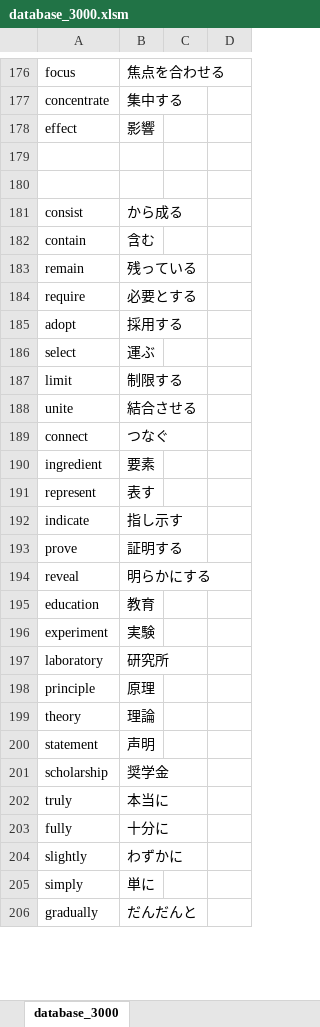
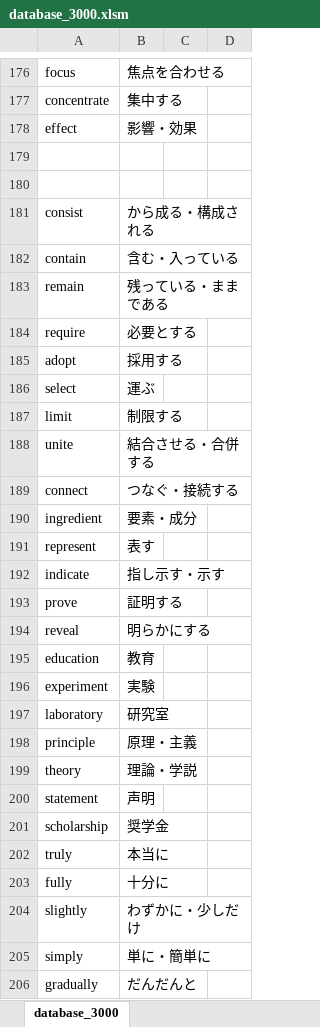
Before and after one commit to elsy0111/summer, an Excel workbook: database_3000.xlsm, sheet database_3000, drawn as a sheet; only a part is shown, gaps mark what is left out; values as stored, in another font and other column widths than the file's, no borders; the diff covers the shown part only; the diff names each change by its address in the sheet, - before the commit and + after, or states it on an @@ line.

```diff
--- a/database_3000.xlsm (sheet database_3000)
+++ b/database_3000.xlsm (sheet database_3000)
-B178: 影響
+B178: 影響・効果
-B181: から成る
+B181: から成る・構成される
-B182: 含む
+B182: 含む・入っている
-B183: 残っている
+B183: 残っている・ままである
-B188: 結合させる
+B188: 結合させる・合併する
-B189: つなぐ
+B189: つなぐ・接続する
-B190: 要素
+B190: 要素・成分
-B192: 指し示す
+B192: 指し示す・示す
-B197: 研究所
+B197: 研究室
-B198: 原理
+B198: 原理・主義
-B199: 理論
+B199: 理論・学説
-B204: わずかに
+B204: わずかに・少しだけ
-B205: 単に
+B205: 単に・簡単に
```
Also changed, not shown: 78 added rows and 44 edited cells elsewhere in this sheet, 6 other files.
